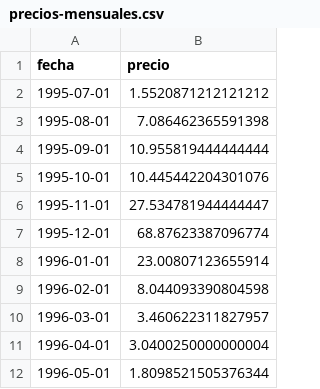
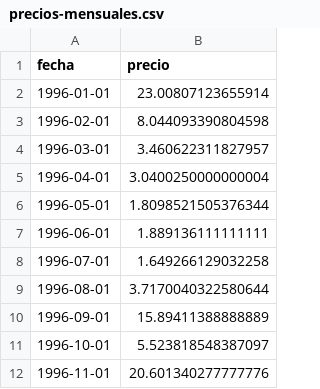
Before and after one commit to productos-de-datos/proyecto-aadiosap, a CSV file: data_lake/business/precios-mensuales.csv, drawn as a sheet; only a part is shown; the shorter side is filled out with more unchanged rows; the diff names each change by its address in the sheet, - before the commit and + after, or states it on an @@ line.

```diff
--- a/data_lake/business/precios-mensuales.csv
+++ b/data_lake/business/precios-mensuales.csv
-row 2: 1995-07-01 | 1.5520871212121212
-row 3: 1995-08-01 | 7.086462365591398
-row 4: 1995-09-01 | 10.955819444444444
-row 5: 1995-10-01 | 10.445442204301076
-row 6: 1995-11-01 | 27.534781944444447
-row 7: 1995-12-01 | 68.87623387096774
```
Also changed, not shown: data_lake/business/precios-diarios.csv, 12 other files.
